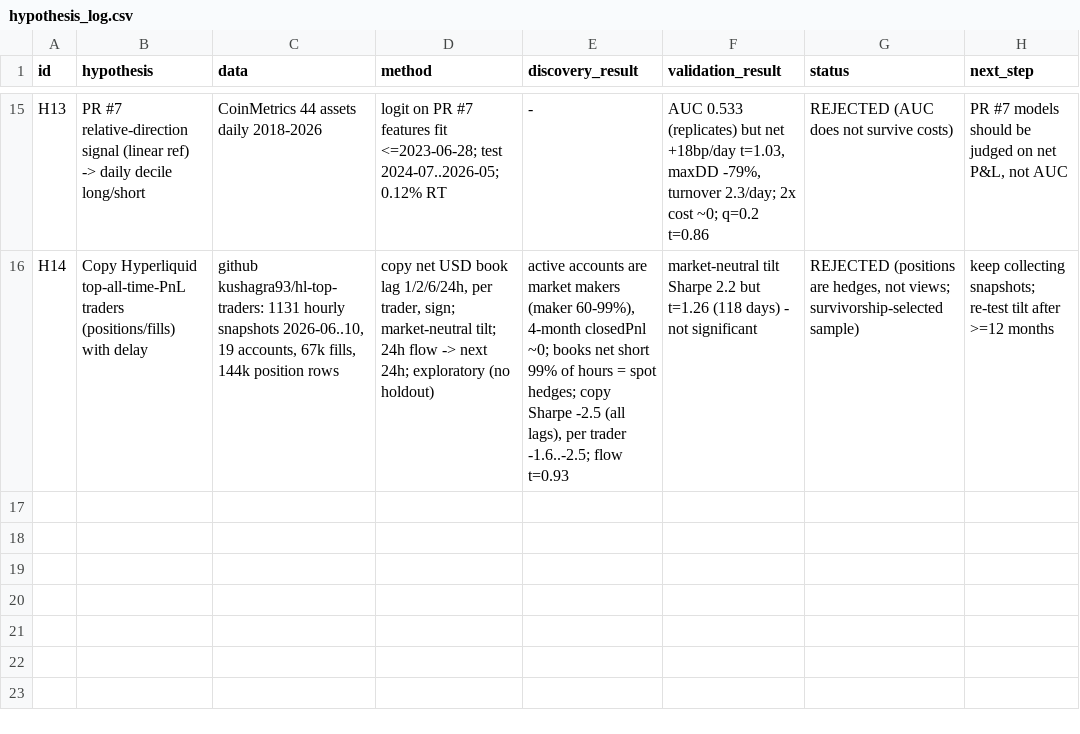
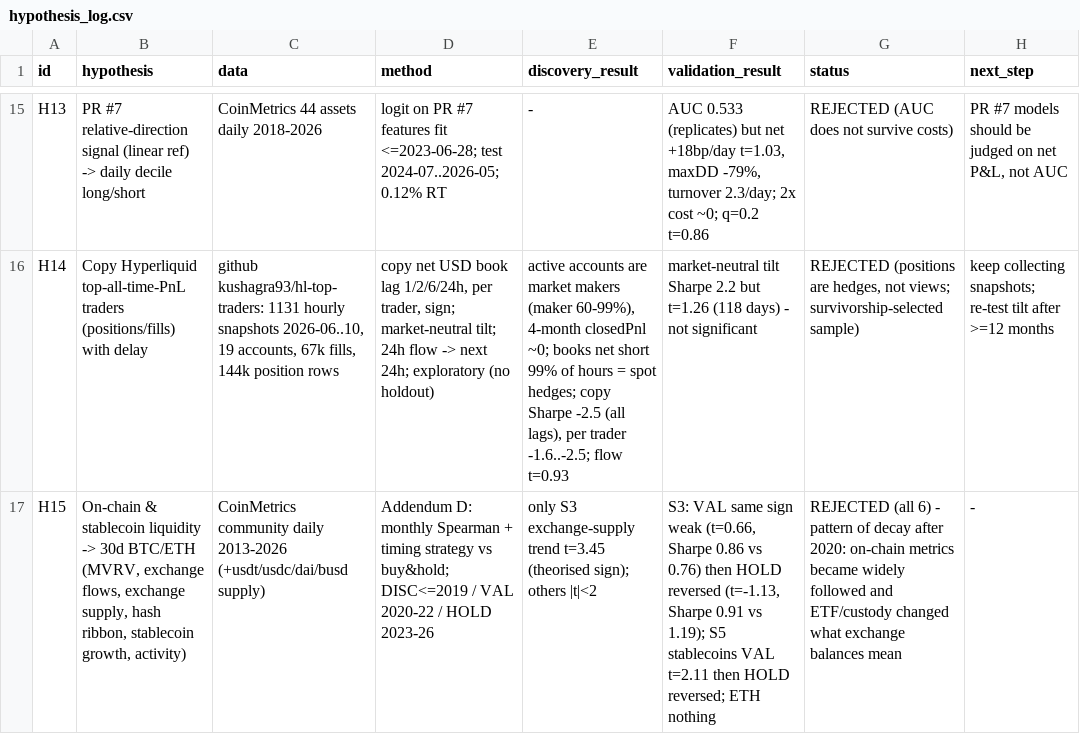
Before and after one commit to yuosef772424/crypto-signal-prediction, a CSV file: research/edge_discovery/hypothesis_log.csv, drawn as a sheet; only a part is shown, gaps mark what is left out; the diff names each change by its address in the sheet, - before the commit and + after, or states it on an @@ line.

```diff
--- a/research/edge_discovery/hypothesis_log.csv
+++ b/research/edge_discovery/hypothesis_log.csv
+row 17: H15 | On-chain & stablecoin liquidity -> 30d BTC/ETH (MVRV, exchange flows, exchange supply, hash ribbon, stablecoin growth, activity) | CoinMetrics community daily 2013-2026 (+usdt/usdc/dai/busd supply) | Addendum D: monthly Spearman + timing strategy vs buy&hold; DISC<=2019 / VAL 2020-22 / HOLD 2023-26 | only S3 exchange-supply trend t=3.45 (theorised sign); others |t|<2 | S3: VAL same sign weak (t=0.66, Sharpe 0.86 vs 0.76) then HOLD reversed (t=-1.13, Sharpe 0.91 vs 1.19); S5 stablecoins VAL t=2.11 then HOLD reversed; ETH nothing | REJECTED (all 6) - pattern of decay after 2020: on-chain metrics became widely followed and ETF/custody changed what exchange balances mean | -
```
Also changed, not shown: 4 other files.
